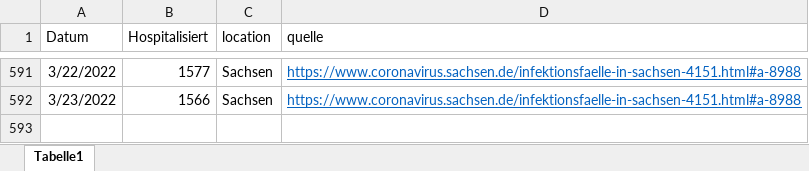
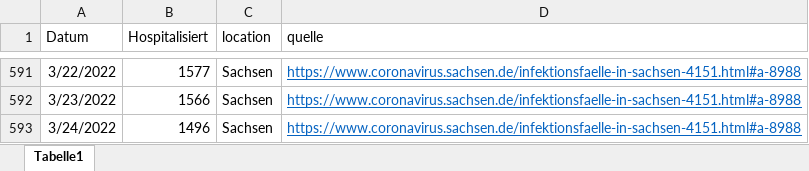
Before and after one commit to GenStatLeipzig/IMISE-Epidemiologisches-Bulletin-22, an Excel workbook: data/sachsen_kh_normalstation.xlsx, sheet Tabelle1, drawn as a sheet; only a part is shown, gaps mark what is left out; values as stored, in another font and other column widths than the file's, no borders; the diff names each change by its address in the sheet, - before the commit and + after, or states it on an @@ line.

```diff
--- a/data/sachsen_kh_normalstation.xlsx (sheet Tabelle1)
+++ b/data/sachsen_kh_normalstation.xlsx (sheet Tabelle1)
+row 593: 3/24/2022 | 1496 | Sachsen | https://www.coronavirus.sachsen.de/infektionsfaelle-in-sachsen-4151.html#a-8988
```
Also changed, not shown: 1 other file.
